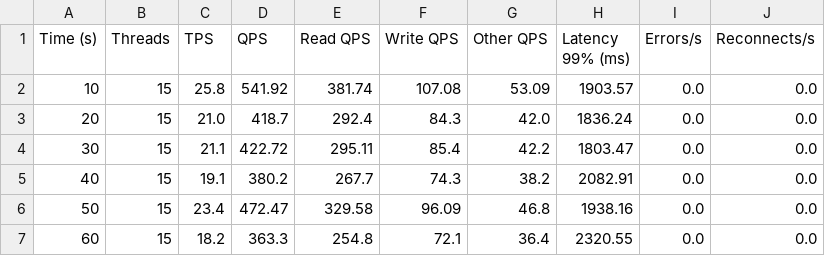
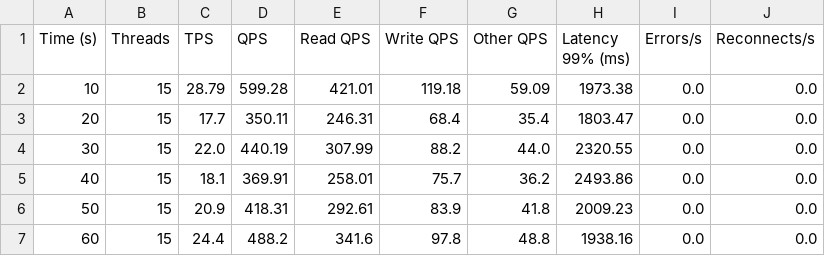
Before and after one commit to sharmina-lina/plugable_framework, a CSV file: outputs/sysbench_intermediate.csv, drawn as a sheet.

Commit message:
update v2 with dashboard and other

```diff
--- a/outputs/sysbench_intermediate.csv
+++ b/outputs/sysbench_intermediate.csv
@@ -1,7 +1,7 @@
 Time (s),Threads,TPS,QPS,Read QPS,Write QPS,Other QPS,Latency 99% (ms),Errors/s,Reconnects/s
-10,15,25.8,541.92,381.74,107.08,53.09,1903.57,0.0,0.0
-20,15,21.0,418.7,292.4,84.3,42.0,1836.24,0.0,0.0
-30,15,21.1,422.72,295.11,85.4,42.2,1803.47,0.0,0.0
-40,15,19.1,380.2,267.7,74.3,38.2,2082.91,0.0,0.0
-50,15,23.4,472.47,329.58,96.09,46.8,1938.16,0.0,0.0
-60,15,18.2,363.3,254.8,72.1,36.4,2320.55,0.0,0.0
+10,15,28.79,599.28,421.01,119.18,59.09,1973.38,0.0,0.0
+20,15,17.7,350.11,246.31,68.4,35.4,1803.47,0.0,0.0
+30,15,22.0,440.19,307.99,88.2,44.0,2320.55,0.0,0.0
+40,15,18.1,369.91,258.01,75.7,36.2,2493.86,0.0,0.0
+50,15,20.9,418.31,292.61,83.9,41.8,2009.23,0.0,0.0
+60,15,24.4,488.2,341.6,97.8,48.8,1938.16,0.0,0.0
```
Also changed, not shown: outputs/ab_summary_stats.csv, 25 other files.
